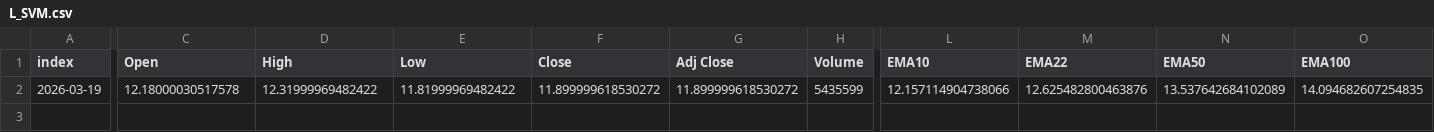
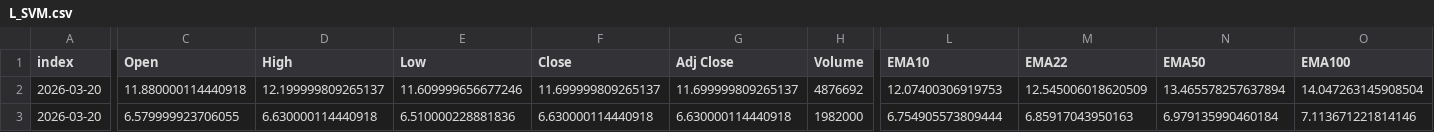
Before and after one commit to PatchQ/MFS, a CSV file: Data/L_SVM.csv, drawn as a sheet; only a part is shown, gaps mark what is left out; rows hold the shown columns only; the diff covers the shown part only; the diff names each change by its address in the sheet, - before the commit and + after, or states it on an @@ line.

```diff
--- a/Data/L_SVM.csv
+++ b/Data/L_SVM.csv
-A2 (index): 2026-03-19
+A2 (index): 2026-03-20
-C2 (Open): 12.18000030517578
+C2 (Open): 11.880000114440918
-D2 (High): 12.31999969482422
+D2 (High): 12.199999809265137
-E2 (Low): 11.81999969482422
+E2 (Low): 11.609999656677246
-F2 (Close): 11.899999618530272
+F2 (Close): 11.699999809265137
-G2 (Adj Close): 11.899999618530272
+G2 (Adj Close): 11.699999809265137
-H2 (Volume): 5435599
+H2 (Volume): 4876692
-L2 (EMA10): 12.157114904738066
+L2 (EMA10): 12.07400306919753
-M2 (EMA22): 12.625482800463876
+M2 (EMA22): 12.545006018620509
-N2 (EMA50): 13.537642684102089
+N2 (EMA50): 13.465578257637894
-O2 (EMA100): 14.094682607254835
+O2 (EMA100): 14.047263145908504
+row 3: 2026-03-20 | 6.579999923706055 | 6.630000114440918 | 6.510000228881836 | 6.630000114440918 | 6.630000114440918 | 1982000 | 6.754905573809444 | 6.85917043950163 | 6.979135990460184 | 7.113671221814146
```
Also changed, not shown: 22 edited cells elsewhere in this file, Data/L_HHHL.csv, Data/L_MLP.csv, 21 other files.
